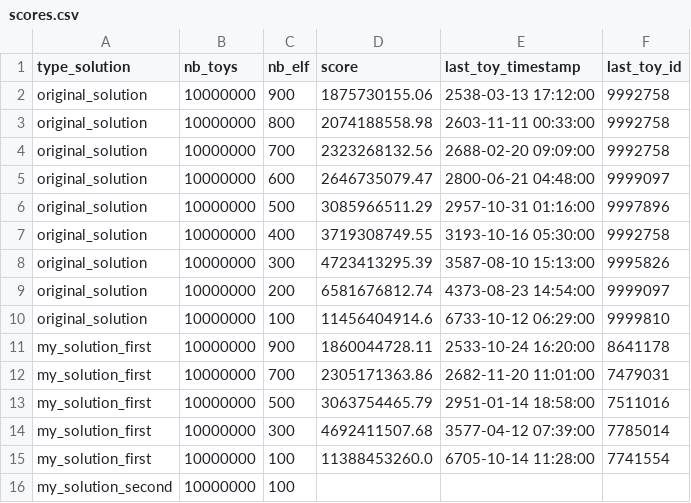
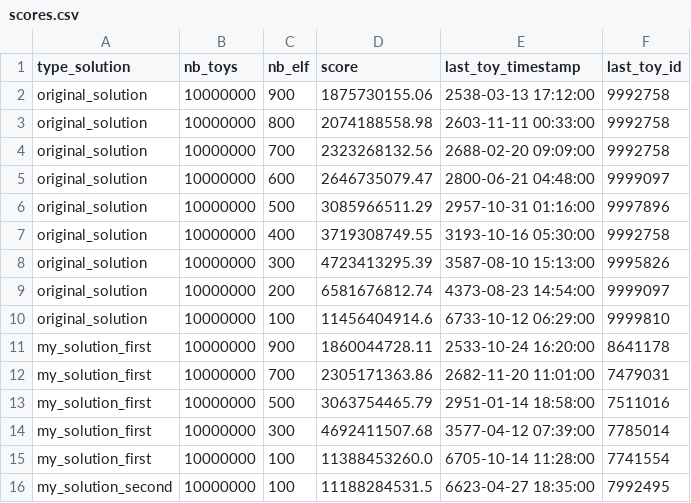
Before and after one commit to SoothingDuck/KaggleSantaHelpers, a CSV file: scores.csv, drawn as a sheet.

Commit message:
ok

```diff
--- a/scores.csv
+++ b/scores.csv
@@ -15,2 +15,2 @@ my_solution_first,10000000,300,4692411507.68,3577-04-12 07:39:00,7785014
 my_solution_first,10000000,100,11388453260.0,6705-10-14 11:28:00,7741554
-my_solution_second,10000000,100,
+my_solution_second,10000000,100,11188284531.5,6623-04-27 18:35:00,7992495
```
